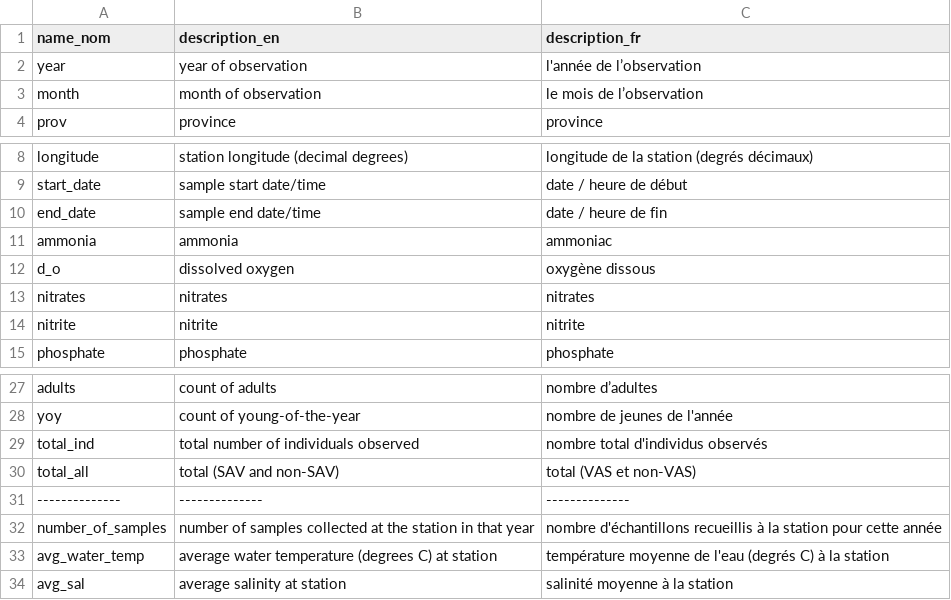
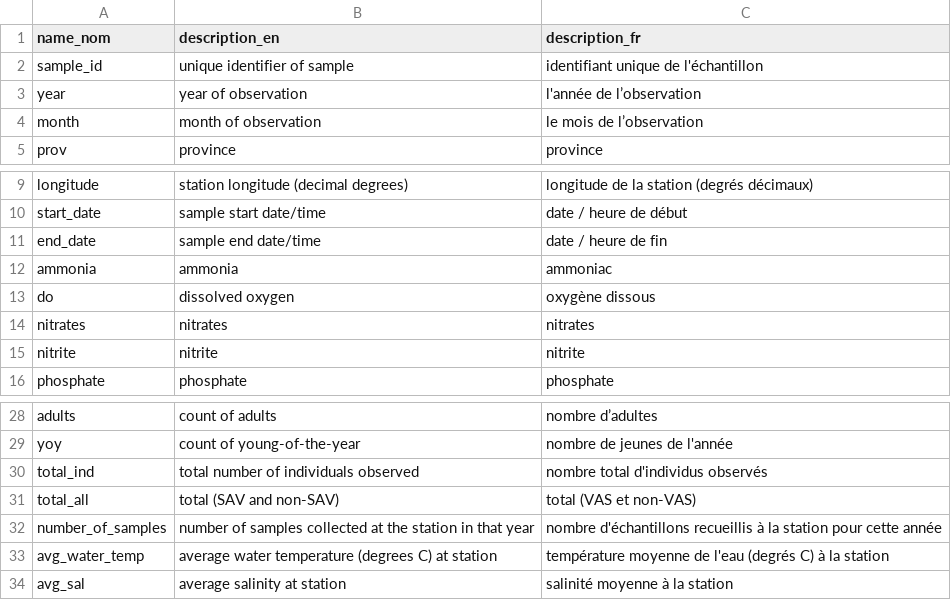
Before and after one commit to dfo-gulf-science/fgp-datasets, a CSV file: camp/camp_data_dictionary.csv, drawn as a sheet; only a part is shown, gaps mark what is left out.

Commit message:
camp update

```diff
--- a/camp/camp_data_dictionary.csv
+++ b/camp/camp_data_dictionary.csv
@@ -1,2 +1,3 @@
 name_nom,description_en,description_fr
+sample_id,unique identifier of sample,identifiant unique de l'échantillon
 year,year of observation,l'année de l’observation
@@ -11,3 +12,3 @@ end_date,sample end date/time,date / heure de fin
 ammonia,ammonia,ammoniac
-d_o,dissolved oxygen,oxygène dissous
+do,dissolved oxygen,oxygène dissous
 nitrates,nitrates,nitrates
@@ -30,3 +31,2 @@ total_ind,total number of individuals observed,nombre total d'individus observé
 total_all,total (SAV and non-SAV),total (VAS et non-VAS)
---------------,--------------,--------------
 number_of_samples,number of samples collected at the station in that year,nombre d'échantillons recueillis à la station pour cette année
```
Also changed, not shown: 1 other file.
